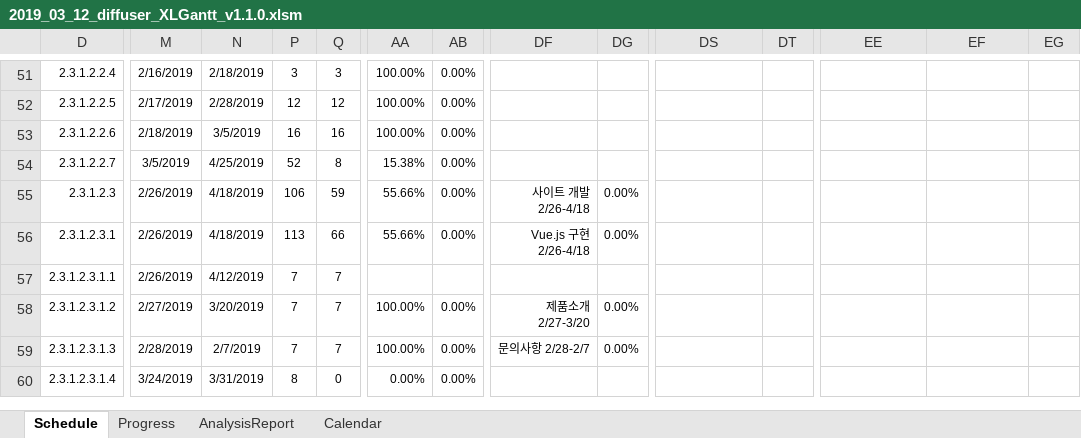
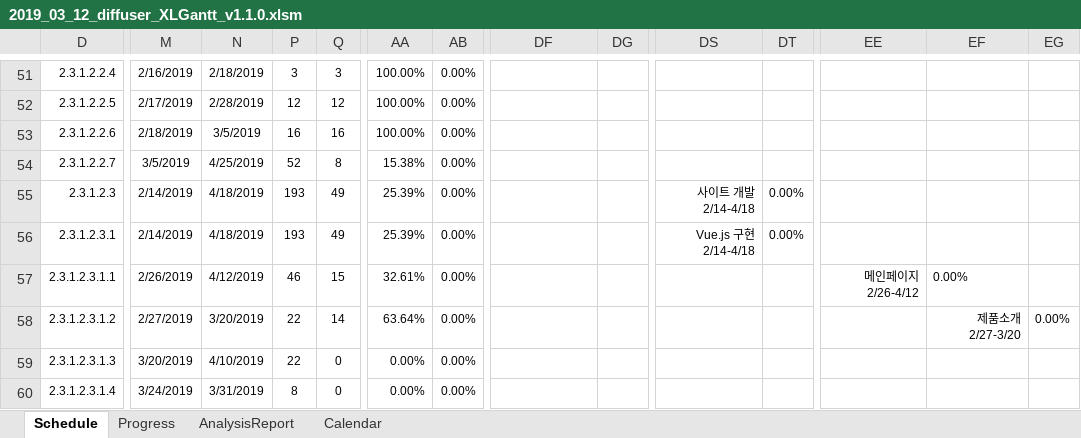
Before and after one commit to edicu2/Sentiment_Diffuser, an Excel workbook: documents/5. diffuser_간트차트/2019_03_12_diffuser_XLGantt_v1.1.0.xlsm, sheet Schedule, drawn as a sheet; only a part is shown, gaps mark what is left out; values as stored, in another font and other column widths than the file's, no borders; conditional formats not drawn; the diff covers the shown part only; the diff names each change by its address in the sheet, - before the commit and + after, or states it on an @@ line.

Commit message:
Update document(Gantt_web)

```diff
--- a/documents/5. diffuser_간트차트/2019_03_12_diffuser_XLGantt_v1.1.0.xlsm (sheet Schedule)
+++ b/documents/5. diffuser_간트차트/2019_03_12_diffuser_XLGantt_v1.1.0.xlsm (sheet Schedule)
-M55:M56: 2/26/2019
+M55:M56: 2/14/2019
-P55: 106
+P55: 193
-Q55: 59
+Q55: 49
-AA55:AA56: 55.66%
+AA55:AA56: 25.39%
-DF55: 사이트 개발 2/26-4/18
+DF55: (empty)
-DG55:DG56: 0.00%
+DG55:DG56: (empty)
-DS55: (empty)
+DS55: 사이트 개발 2/14-4/18
-DT55:DT56: (empty)
+DT55:DT56: 0.00%
-P56: 113
+P56: 193
-Q56: 66
+Q56: 49
-DF56: Vue.js 구현 2/26-4/18
+DF56: (empty)
-DS56: (empty)
+DS56: Vue.js 구현 2/14-4/18
-P57: 7
+P57: 46
-Q57: 7
+Q57: 15
-AA57: (empty)
+AA57: 32.61%
-AB57: (empty)
+AB57: 0.00%
-EE57: (empty)
+EE57: 메인페이지 2/26-4/12
-EF57: (empty)
+EF57: 0.00%
-P58:P59: 7
+P58:P59: 22
-Q58: 7
+Q58: 14
-AA58: 100.00%
+AA58: 63.64%
-DF58: 제품소개 2/27-3/20
+DF58: (empty)
-DG58:DG59: 0.00%
+DG58:DG59: (empty)
-EF58: (empty)
+EF58: 제품소개 2/27-3/20
-EG58: (empty)
+EG58: 0.00%
-M59: 2/28/2019
+M59: 3/20/2019
-N59: 2/7/2019
+N59: 4/10/2019
-Q59: 7
+Q59: 0
-AA59: 100.00%
+AA59: 0.00%
-DF59: 문의사항 2/28-2/7
+DF59: (empty)
```
Also changed, not shown: 1 added row, 1 removed row and 43 edited cells elsewhere in this sheet, sheet Progress, hidden cells.
